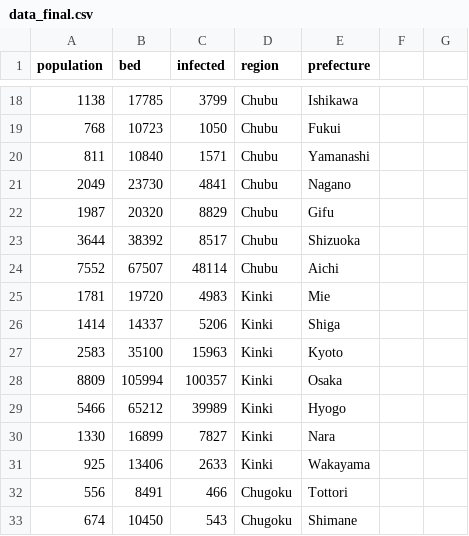
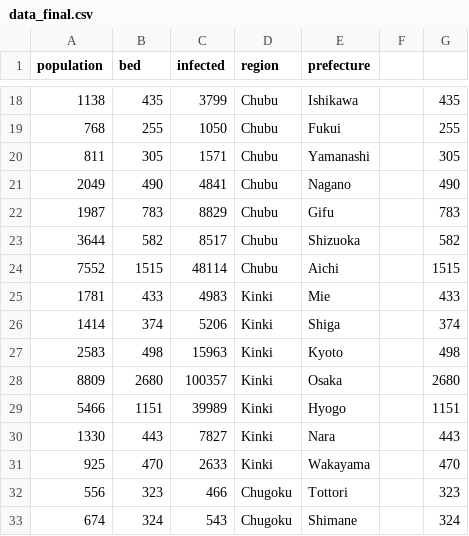
Before and after one commit to Gaku-Shimizu/InfoVis2021, a CSV file: FinalTask/data_final.csv, drawn as a sheet; only a part is shown, gaps mark what is left out; the diff covers the shown part only.

```diff
--- a/FinalTask/data_final.csv
+++ b/FinalTask/data_final.csv
@@ -18,16 +18,16 @@ population,bed,infected,region,prefecture
-1138,17785,3799,Chubu,Ishikawa
-768,10723,1050,Chubu,Fukui
-811,10840,1571,Chubu,Yamanashi
-2049,23730,4841,Chubu,Nagano
-1987,20320,8829,Chubu,Gifu
-3644,38392,8517,Chubu,Shizuoka
-7552,67507,48114,Chubu,Aichi
-1781,19720,4983,Kinki,Mie
-1414,14337,5206,Kinki,Shiga
-2583,35100,15963,Kinki,Kyoto
-8809,105994,100357,Kinki,Osaka
-5466,65212,39989,Kinki,Hyogo
-1330,16899,7827,Kinki,Nara
-925,13406,2633,Kinki,Wakayama
-556,8491,466,Chugoku,Tottori
-674,10450,543,Chugoku,Shimane
+1138,435,3799,Chubu,Ishikawa,,435
+768,255,1050,Chubu,Fukui,,255
+811,305,1571,Chubu,Yamanashi,,305
+2049,490,4841,Chubu,Nagano,,490
+1987,783,8829,Chubu,Gifu,,783
+3644,582,8517,Chubu,Shizuoka,,582
+7552,1515,48114,Chubu,Aichi,,1515
+1781,433,4983,Kinki,Mie,,433
+1414,374,5206,Kinki,Shiga,,374
+2583,498,15963,Kinki,Kyoto,,498
+8809,2680,100357,Kinki,Osaka,,2680
+5466,1151,39989,Kinki,Hyogo,,1151
+1330,443,7827,Kinki,Nara,,443
+925,470,2633,Kinki,Wakayama,,470
+556,323,466,Chugoku,Tottori,,323
+674,324,543,Chugoku,Shimane,,324
```
Also changed, not shown: 62 edited cells elsewhere in this file, 5 other files.
